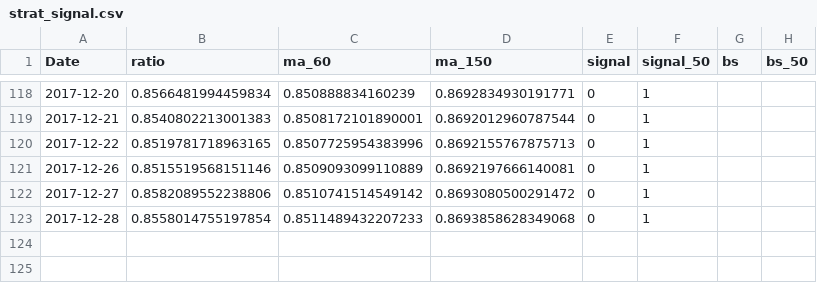
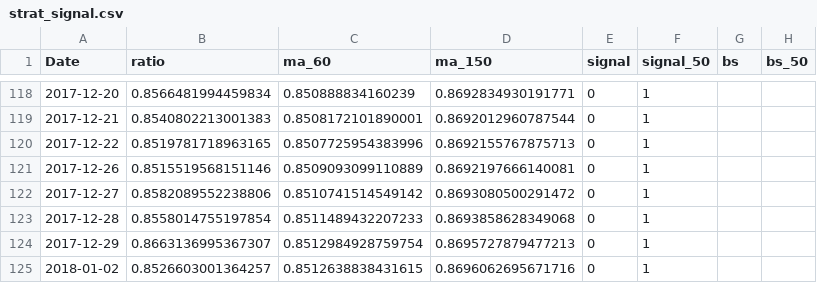
Before and after one commit to smartbing/longrun, a CSV file: data/strat_signal.csv, drawn as a sheet; only a part is shown, gaps mark what is left out; the diff names each change by its address in the sheet, - before the commit and + after, or states it on an @@ line.

```diff
--- a/data/strat_signal.csv
+++ b/data/strat_signal.csv
+row 124: 2017-12-29 | 0.8663136995367307 | 0.8512984928759754 | 0.8695727879477213 | 0 | 1
+row 125: 2018-01-02 | 0.8526603001364257 | 0.8512638838431615 | 0.8696062695671716 | 0 | 1
```
Also changed, not shown: data/vxmt.csv, data/vxv.csv.
